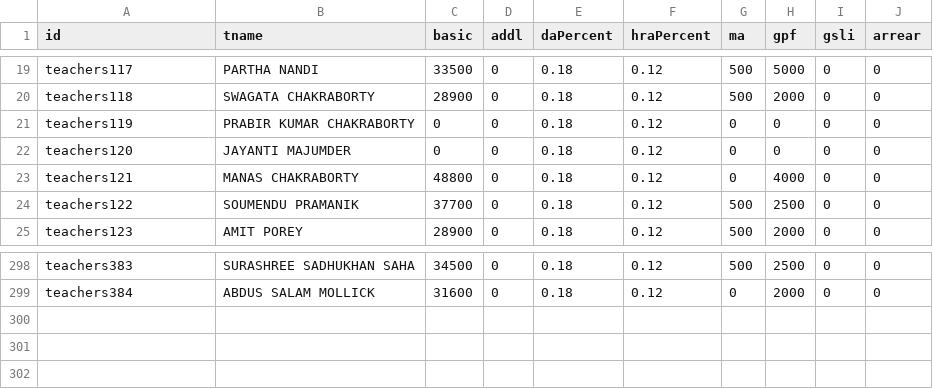
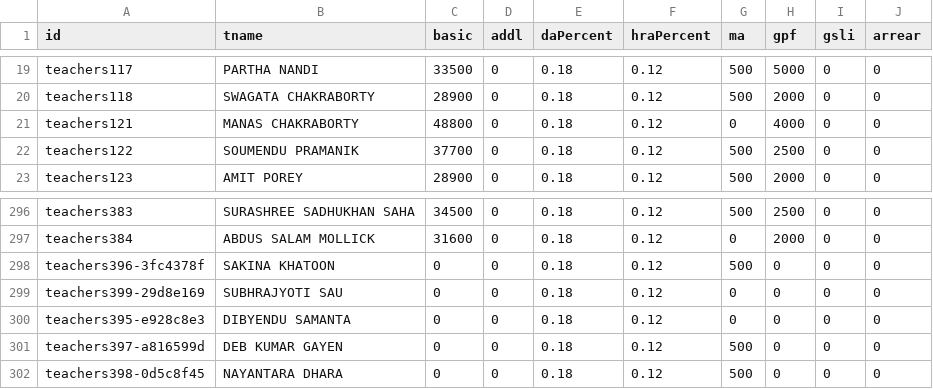
Before and after one commit to amtawestwbtpta/salaryRemodified, a CSV file: april-2025.csv, drawn as a sheet; only a part is shown, gaps mark what is left out.

Commit message:
New Teachers Added

```diff
--- a/april-2025.csv
+++ b/april-2025.csv
@@ -20,4 +20,2 @@ teachers117,PARTHA NANDI,33500,0,0.18,0.12,500,5000,0,0
 teachers118,SWAGATA CHAKRABORTY,28900,0,0.18,0.12,500,2000,0,0
-teachers119,PRABIR KUMAR CHAKRABORTY,0,0,0.18,0.12,0,0,0,0
-teachers120,JAYANTI MAJUMDER,0,0,0.18,0.12,0,0,0,0
 teachers121,MANAS CHAKRABORTY,48800,0,0.18,0.12,0,4000,0,0
@@ -299 +297,6 @@ teachers383,SURASHREE SADHUKHAN SAHA,34500,0,0.18,0.12,500,2500,0,0
 teachers384,ABDUS SALAM MOLLICK,31600,0,0.18,0.12,0,2000,0,0
+teachers396-3fc4378f,SAKINA KHATOON,0,0,0.18,0.12,500,0,0,0
+teachers399-29d8e169,SUBHRAJYOTI SAU,0,0,0.18,0.12,0,0,0,0
+teachers395-e928c8e3,DIBYENDU SAMANTA,0,0,0.18,0.12,0,0,0,0
+teachers397-a816599d,DEB KUMAR GAYEN,0,0,0.18,0.12,500,0,0,0
+teachers398-0d5c8f45,NAYANTARA DHARA,0,0,0.18,0.12,500,0,0,0
```
Also changed, not shown: august-2025.csv, december-2025.csv, 18 other files.
